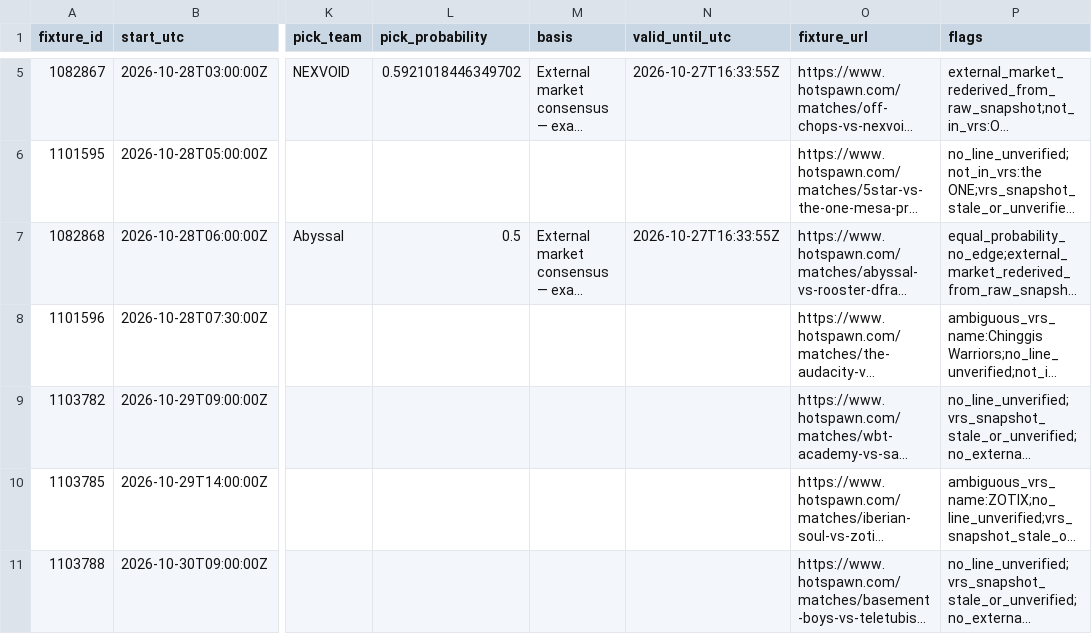
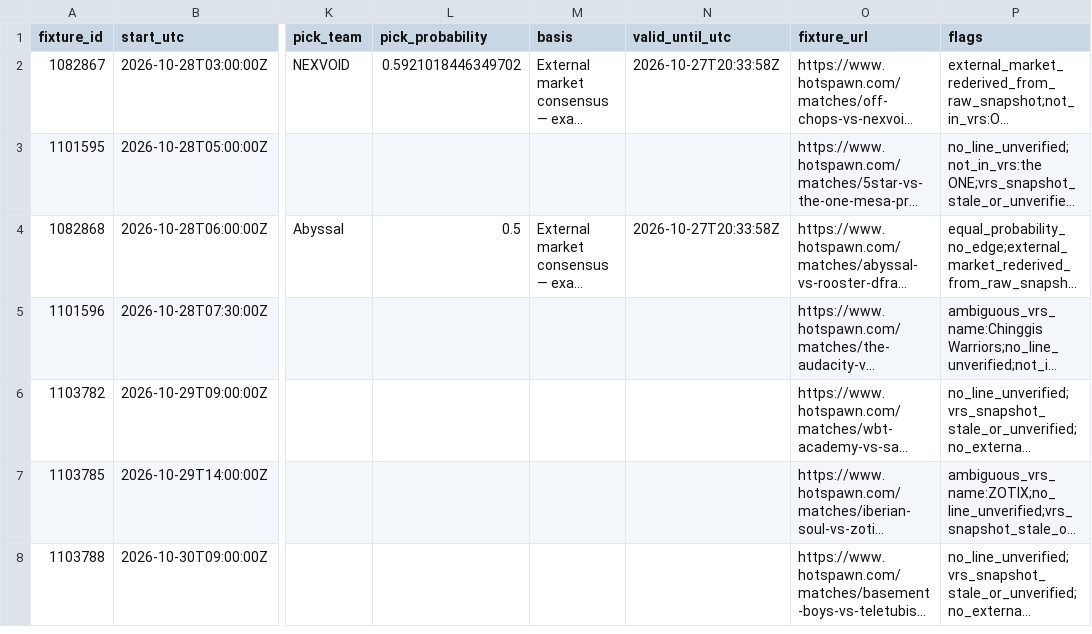
Before and after one commit to buffedlizard55-lab/MaltaProj2, a CSV file: data/a666cd41/coverage.csv, drawn as a sheet; only a part is shown, gaps mark what is left out; long unchanged cells end in …; addresses are those after the commit; the diff covers the shown part only; the diff names each change by its address in the sheet, - before the commit and + after, or states it on an @@ line.

```diff
--- a/data/a666cd41/coverage.csv
+++ b/data/a666cd41/coverage.csv
-N2 (valid_until_utc): 2026-10-27T16:33:55Z
+N2 (valid_until_utc): 2026-10-27T20:33:58Z
-N4 (valid_until_utc): 2026-10-27T16:33:55Z
+N4 (valid_until_utc): 2026-10-27T20:33:58Z
```
Also changed, not shown: 3 removed rows and 1 edited cell elsewhere in this file, 6 other files.
